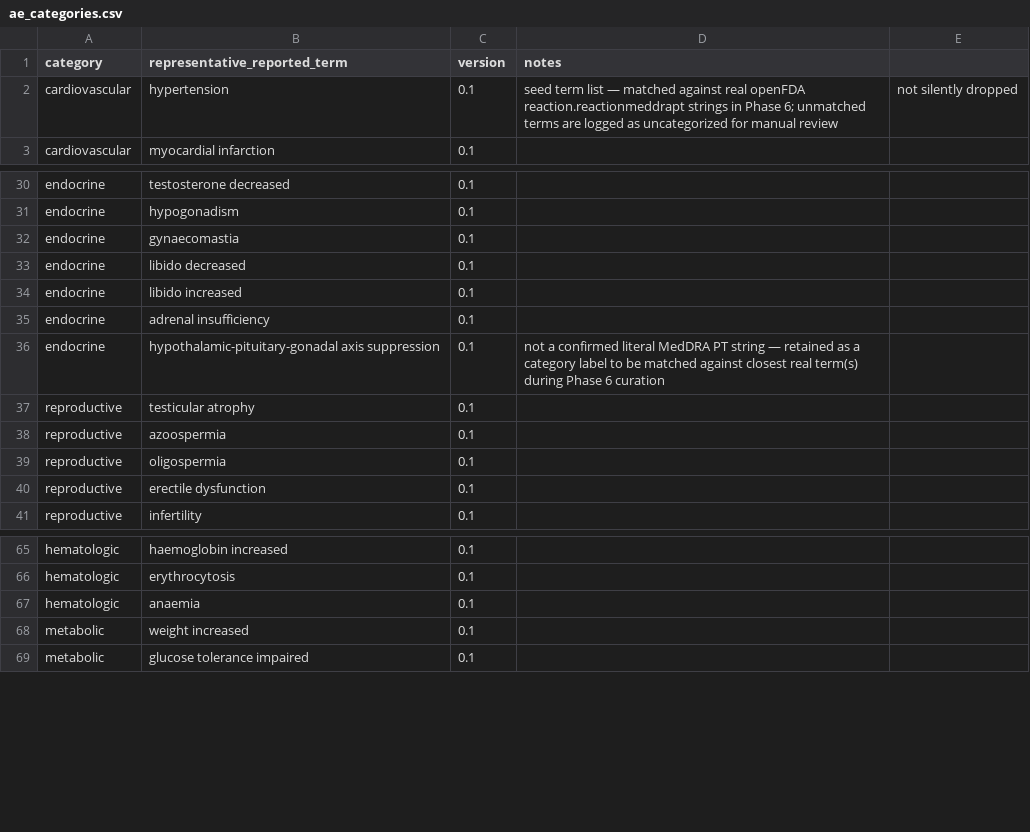
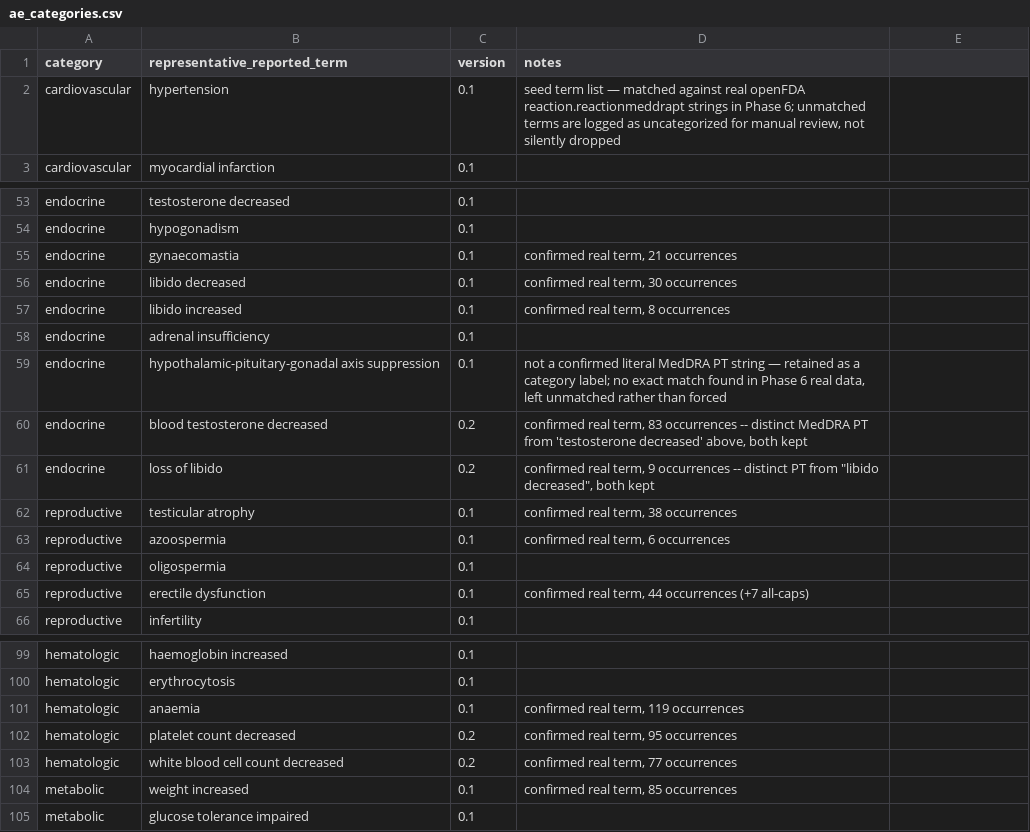
Before and after one commit to liminghan1/Similarity-PEDs, a CSV file: research/ae_categories.csv, drawn as a sheet; only a part is shown, gaps mark what is left out; the diff covers the shown part only.

Commit message:
Phase 8: build phenotype matrices from real ingested data
analysis/phenotype_matrix.py builds three independent phenotype
representations (never merged into one raw-value table -- combination
happens at the similarity/distance level in Phase 9):

1. Molecular descriptor matrix (RDKit, fully populated, 10x10).
2. Receptor phenotype matrix: median-aggregated pActivity per compound x
   (target, measurement_type), confidence>=8 primary + all-confidence
   sensitivity variant. Real result: 10x8, only 10/80 cells populated.
3. Safety phenotype: a long-format signal table (every compound x
   research-defined AE category, full a/b/c/d/ROR/CI/sparse-flag, since
   analysis_plan.md requires these fields travel together) plus a derived
   wide logROR matrix with sparse/below-threshold cells set to NaN. Real
   result: 10x11, 100/110 cells populated -- a sharp contrast with the
   receptor matrix, worth highlighting as an Aim1-vs-Aim2 asymmetry.

research/ae_categories.csv bumped to v0.2: expanded from ~80 to ~107 terms
after matching against real ingested FAERS reactions, with occurrence
counts documented inline. Also fixed a real pre-existing bug: several v0.1
notes had unquoted commas, silently producing malformed CSV rows -- fixed,
with a regression test added. Documented a real data-quality finding: the
same MedDRA term appears in both proper-case and ALL-CAPS forms across
different real reports, so category matching is case-insensitive by design.

Sanity-checked the real output before trusting it: 17-alpha-alkylated orals
(methandienone, stanozolol) and drostanolone show strongly positive hepatic
logROR while testosterone is negative, consistent with well-documented oral
AAS hepatotoxicity; testosterone alone shows positive cardiovascular/
thrombotic logROR, converging with literature found in Phase 1. This is a
sanity check, not the primary analysis (Phase 9) -- noted only to confirm
the pipeline produces plausible signal, not to draw conclusions early.

11 new tests against hand-verified synthetic a/b/c/d counts, 127 total.

```diff
--- a/research/ae_categories.csv
+++ b/research/ae_categories.csv
@@ -1,3 +1,3 @@
 category,representative_reported_term,version,notes
-cardiovascular,hypertension,0.1,seed term list — matched against real openFDA reaction.reactionmeddrapt strings in Phase 6; unmatched terms are logged as uncategorized for manual review, not silently dropped
+cardiovascular,hypertension,0.1,"seed term list — matched against real openFDA reaction.reactionmeddrapt strings in Phase 6; unmatched terms are logged as uncategorized for manual review, not silently dropped"
 cardiovascular,myocardial infarction,0.1,
@@ -31,11 +54,13 @@ endocrine,testosterone decreased,0.1,
 endocrine,hypogonadism,0.1,
-endocrine,gynaecomastia,0.1,
-endocrine,libido decreased,0.1,
-endocrine,libido increased,0.1,
+endocrine,gynaecomastia,0.1,"confirmed real term, 21 occurrences"
+endocrine,libido decreased,0.1,"confirmed real term, 30 occurrences"
+endocrine,libido increased,0.1,"confirmed real term, 8 occurrences"
 endocrine,adrenal insufficiency,0.1,
-endocrine,hypothalamic-pituitary-gonadal axis suppression,0.1,not a confirmed literal MedDRA PT string — retained as a category label to be matched against closest real term(s) during Phase 6 curation
-reproductive,testicular atrophy,0.1,
-reproductive,azoospermia,0.1,
+endocrine,hypothalamic-pituitary-gonadal axis suppression,0.1,"not a confirmed literal MedDRA PT string — retained as a category label; no exact match found in Phase 6 real data, left unmatched rather than forced"
+endocrine,blood testosterone decreased,0.2,"confirmed real term, 83 occurrences -- distinct MedDRA PT from 'testosterone decreased' above, both kept"
+endocrine,loss of libido,0.2,"confirmed real term, 9 occurrences -- distinct PT from ""libido decreased"", both kept"
+reproductive,testicular atrophy,0.1,"confirmed real term, 38 occurrences"
+reproductive,azoospermia,0.1,"confirmed real term, 6 occurrences"
 reproductive,oligospermia,0.1,
-reproductive,erectile dysfunction,0.1,
+reproductive,erectile dysfunction,0.1,"confirmed real term, 44 occurrences (+7 all-caps)"
 reproductive,infertility,0.1,
@@ -66,4 +100,6 @@ hematologic,haemoglobin increased,0.1,
 hematologic,erythrocytosis,0.1,
-hematologic,anaemia,0.1,
-metabolic,weight increased,0.1,
+hematologic,anaemia,0.1,"confirmed real term, 119 occurrences"
+hematologic,platelet count decreased,0.2,"confirmed real term, 95 occurrences"
+hematologic,white blood cell count decreased,0.2,"confirmed real term, 77 occurrences"
+metabolic,weight increased,0.1,"confirmed real term, 85 occurrences"
 metabolic,glucose tolerance impaired,0.1,
```
Also changed, not shown: 32 added rows and 12 edited cells elsewhere in this file, 5 other files.
